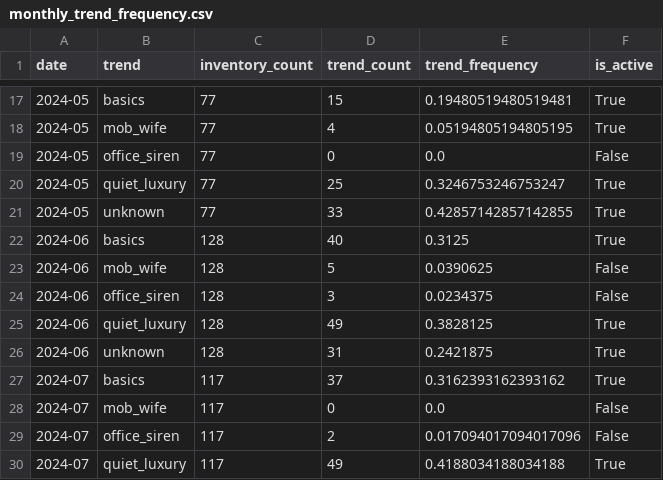
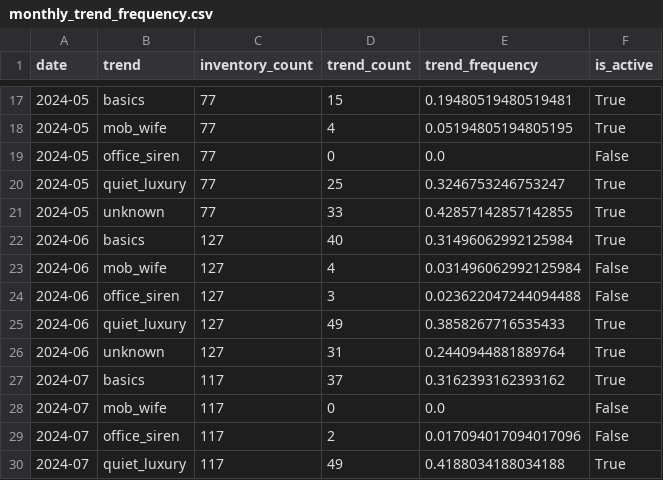
Before and after one commit to edebbyi/how-fast-is-fashion, a CSV file: data/03_shared/trend_lifecycle/monthly_trend_frequency.csv, drawn as a sheet; only a part is shown, gaps mark what is left out.

```diff
--- a/data/03_shared/trend_lifecycle/monthly_trend_frequency.csv
+++ b/data/03_shared/trend_lifecycle/monthly_trend_frequency.csv
@@ -21,7 +21,7 @@ date,trend,inventory_count,trend_count,trend_frequency,is_active
 2024-05,unknown,77,33,0.42857142857142855,True
-2024-06,basics,128,40,0.3125,True
-2024-06,mob_wife,128,5,0.0390625,False
-2024-06,office_siren,128,3,0.0234375,False
-2024-06,quiet_luxury,128,49,0.3828125,True
-2024-06,unknown,128,31,0.2421875,True
+2024-06,basics,127,40,0.31496062992125984,True
+2024-06,mob_wife,127,4,0.031496062992125984,False
+2024-06,office_siren,127,3,0.023622047244094488,False
+2024-06,quiet_luxury,127,49,0.3858267716535433,True
+2024-06,unknown,127,31,0.2440944881889764,True
 2024-07,basics,117,37,0.3162393162393162,True
```
Also changed, not shown: data/03_shared/catalog_distribution/monthly_trend_counts.csv, 6 other files.
